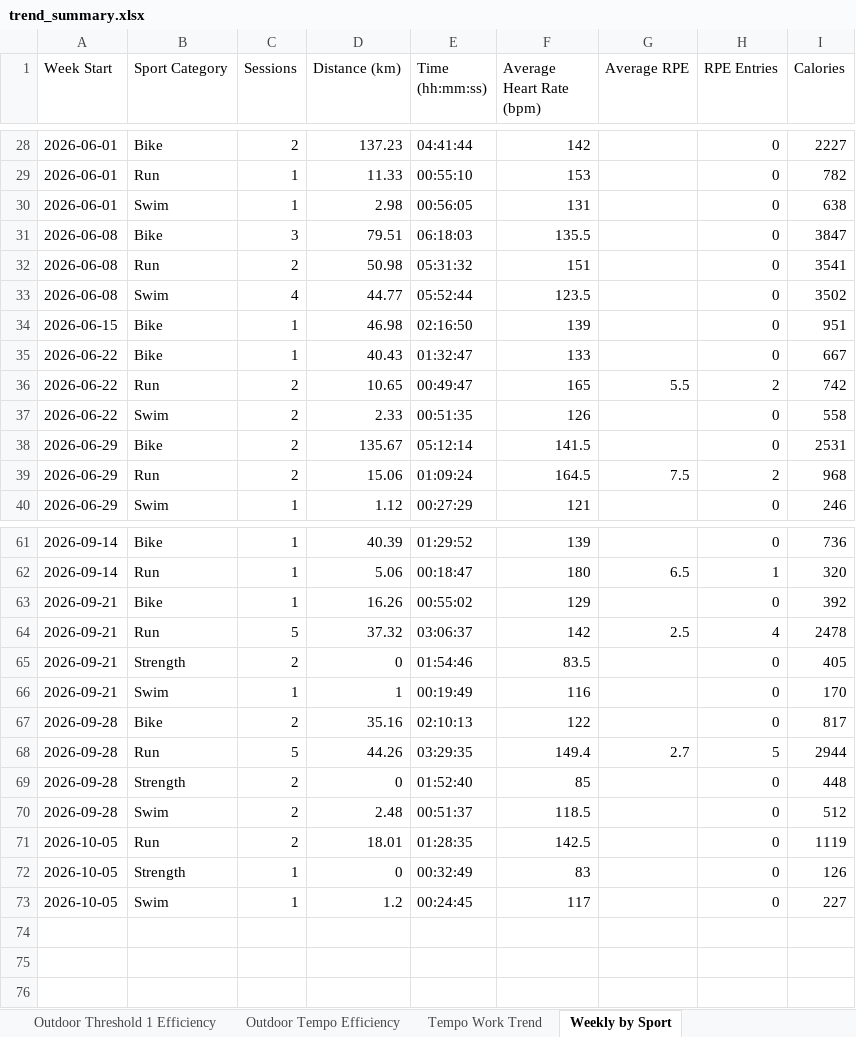
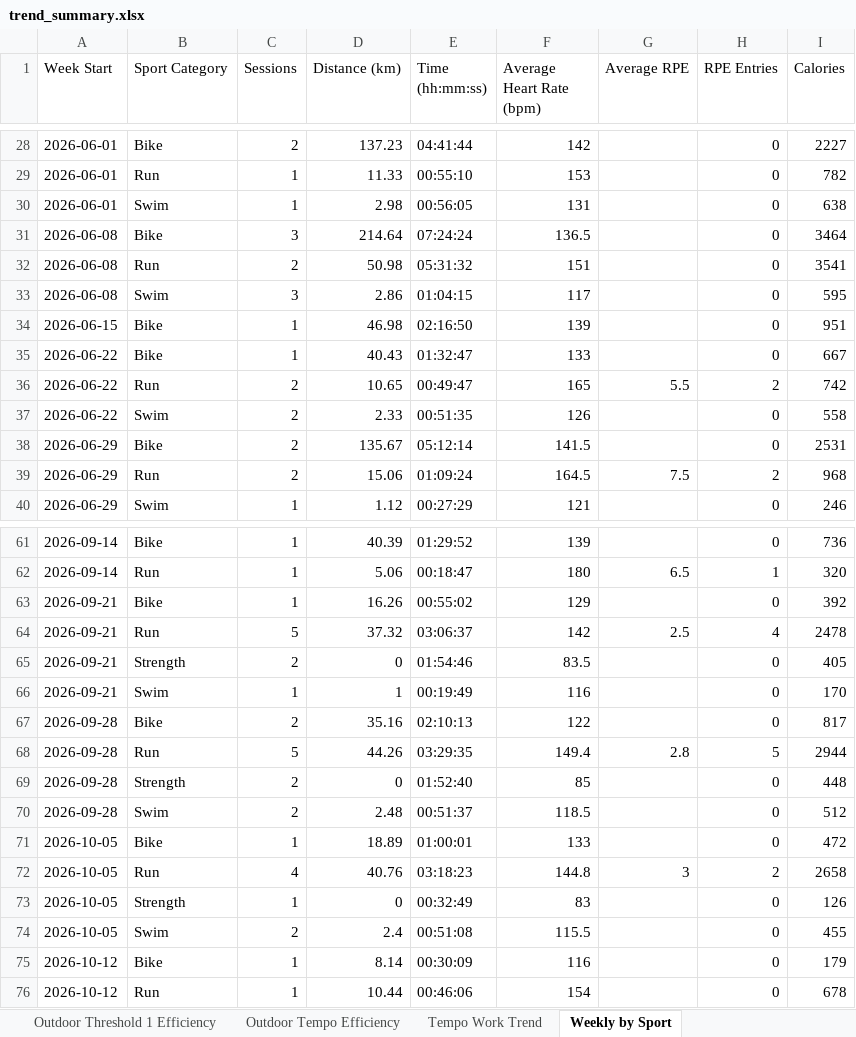
Before and after one commit to MrCoin221/garmin-training-platform, an Excel workbook: output/trend_summary.xlsx, sheet Weekly by Sport, drawn as a sheet; only a part is shown, gaps mark what is left out; values as stored, in another font and other column widths than the file's, no borders; removed rows and columns are numbered as before the commit, all else as after; the diff names each change by its address in the sheet, - before the commit and + after, or states it on an @@ line.

```diff
--- a/output/trend_summary.xlsx (sheet Weekly by Sport)
+++ b/output/trend_summary.xlsx (sheet Weekly by Sport)
-D31 (Distance (km)): 79.51
+D31 (Distance (km)): 214.64
-E31 (Time (hh:mm:ss)): 06:18:03
+E31 (Time (hh:mm:ss)): 07:24:24
-F31 (Average Heart Rate (bpm)): 135.5
+F31 (Average Heart Rate (bpm)): 136.5
-I31 (Calories): 3847
+I31 (Calories): 3464
-C33 (Sessions): 4
+C33 (Sessions): 3
-D33 (Distance (km)): 44.77
+D33 (Distance (km)): 2.86
-E33 (Time (hh:mm:ss)): 05:52:44
+E33 (Time (hh:mm:ss)): 01:04:15
-F33 (Average Heart Rate (bpm)): 123.5
+F33 (Average Heart Rate (bpm)): 117
-I33 (Calories): 3502
+I33 (Calories): 595
-G68 (Average RPE): 2.7
+G68 (Average RPE): 2.8
-row 71: 2026-10-05 | Run | 2 | 18.01 | 01:28:35 | 142.5 |  | 0 | 1119
+row 71: 2026-10-05 | Bike | 1 | 18.89 | 01:00:01 | 133 |  | 0 | 472
+row 72: 2026-10-05 | Run | 4 | 40.76 | 03:18:23 | 144.8 | 3 | 2 | 2658
-C74 (Sessions): 1
+C74 (Sessions): 2
-D74 (Distance (km)): 1.2
+D74 (Distance (km)): 2.4
-E74 (Time (hh:mm:ss)): 00:24:45
+E74 (Time (hh:mm:ss)): 00:51:08
-F74 (Average Heart Rate (bpm)): 117
+F74 (Average Heart Rate (bpm)): 115.5
-I74 (Calories): 227
+I74 (Calories): 455
+row 75: 2026-10-12 | Bike | 1 | 8.14 | 00:30:09 | 116 |  | 0 | 179
+row 76: 2026-10-12 | Run | 1 | 10.44 | 00:46:06 | 154 |  | 0 | 678
```
Also changed, not shown: sheet Dashboard, sheet Weekly by Session Type, sheet Weekly Summary, sheet By Session Type, sheet Tempo Work Trend, sheet Outdoor Tempo Efficiency, 5 more sheets, hidden cells, charts or pictures, output/lap_summary.xlsx, output/session_summary.xlsx, 1 other file.
